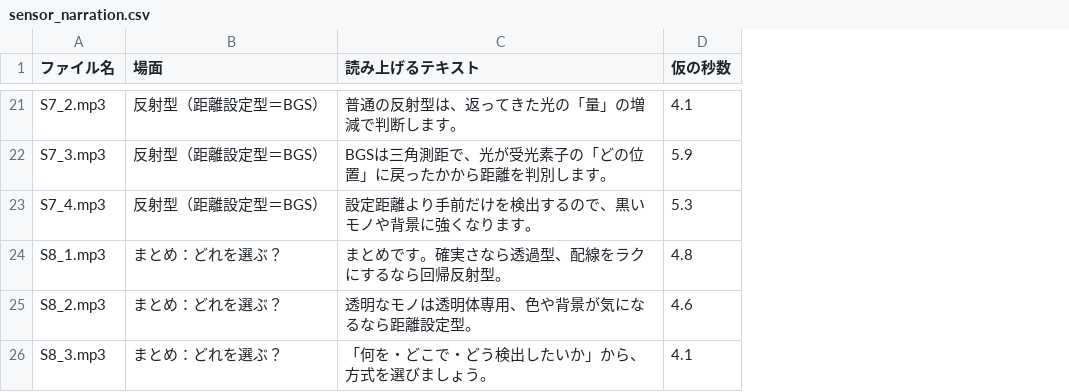
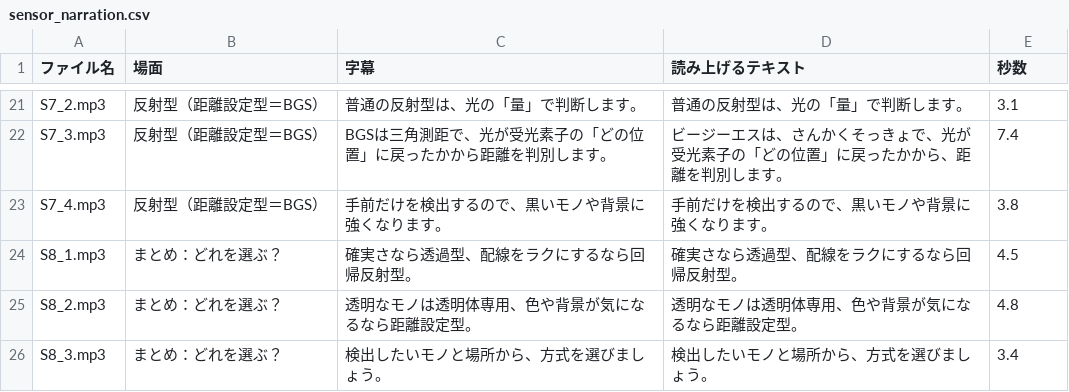
Before and after one commit to 45delonghi-alt/sales-training-video, a CSV file: sensor_narration.csv, drawn as a sheet; only a part is shown, gaps mark what is left out; addresses are those after the commit; the diff covers the shown part only; the diff names each change by its address in the sheet, - before the commit and + after, or states it on an @@ line.

```diff
--- a/sensor_narration.csv
+++ b/sensor_narration.csv
+column C (字幕), rows 21-26: 普通の反射型は、光の「量」で判断します。 | BGSは三角測距で、光が受光素子の「どの位置」に戻ったかから距離を判別します。 | 手前だけを検出するので、黒いモノや背景に強くなります。 | 確実さなら透過型、配線をラクにするなら回帰反射型。 | 透明なモノは透明体専用、色や背景が気になるなら距離設定型。 | 検出したいモノと場所から、方式を選びましょう。
-E1: 仮の秒数
+E1: 秒数
-D21 (読み上げるテキスト): 普通の反射型は、返ってきた光の「量」の増減で判断します。
+D21 (読み上げるテキスト): 普通の反射型は、光の「量」で判断します。
-E21 (秒数): 4.1
+E21 (秒数): 3.1
-D22 (読み上げるテキスト): BGSは三角測距で、光が受光素子の「どの位置」に戻ったかから距離を判別します。
+D22 (読み上げるテキスト): ビージーエスは、さんかくそっきょで、光が受光素子の「どの位置」に戻ったかから、距離を判別します。
-E22 (秒数): 5.9
+E22 (秒数): 7.4
-D23 (読み上げるテキスト): 設定距離より手前だけを検出するので、黒いモノや背景に強くなります。
+D23 (読み上げるテキスト): 手前だけを検出するので、黒いモノや背景に強くなります。
-E23 (秒数): 5.3
+E23 (秒数): 3.8
-D24 (読み上げるテキスト): まとめです。確実さなら透過型、配線をラクにするなら回帰反射型。
+D24 (読み上げるテキスト): 確実さなら透過型、配線をラクにするなら回帰反射型。
-E24 (秒数): 4.8
+E24 (秒数): 4.5
-E25 (秒数): 4.6
+E25 (秒数): 4.8
-D26 (読み上げるテキスト): 「何を・どこで・どう検出したいか」から、方式を選びましょう。
+D26 (読み上げるテキスト): 検出したいモノと場所から、方式を選びましょう。
-E26 (秒数): 4.1
+E26 (秒数): 3.4
```
Also changed, not shown: 31 edited cells elsewhere in this file, 30 other files.
